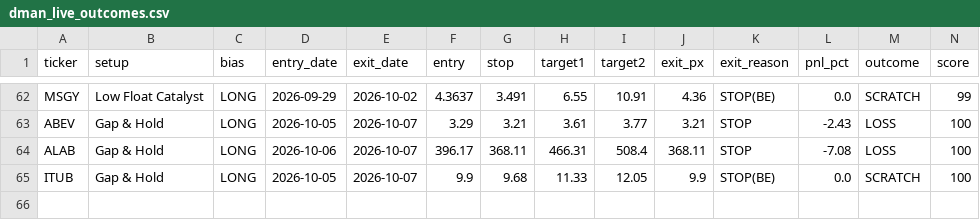
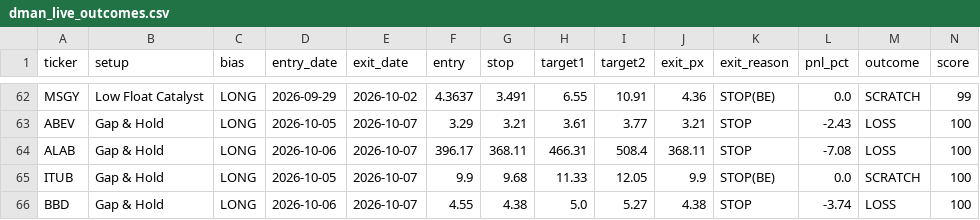
Before and after one commit to tsingh08/dman-algo-, a CSV file: dman_live_outcomes.csv, drawn as a sheet; only a part is shown, gaps mark what is left out; rows hold the shown columns only; the diff names each change by its address in the sheet, - before the commit and + after, or states it on an @@ line.

```diff
--- a/dman_live_outcomes.csv
+++ b/dman_live_outcomes.csv
+row 66: BBD | Gap & Hold | LONG | 2026-10-06 | 2026-10-07 | 4.55 | 4.38 | 5.0 | 5.27 | 4.38 | STOP | -3.74 | LOSS | 100
```
Also changed, not shown: 5 other files.
